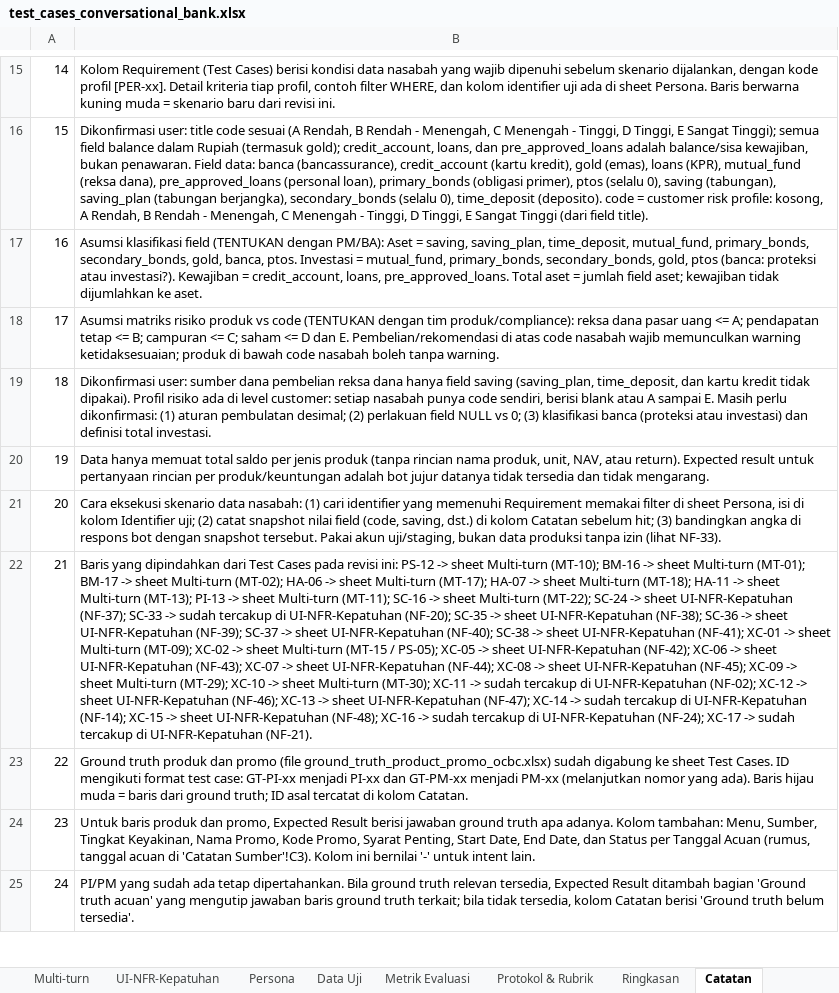
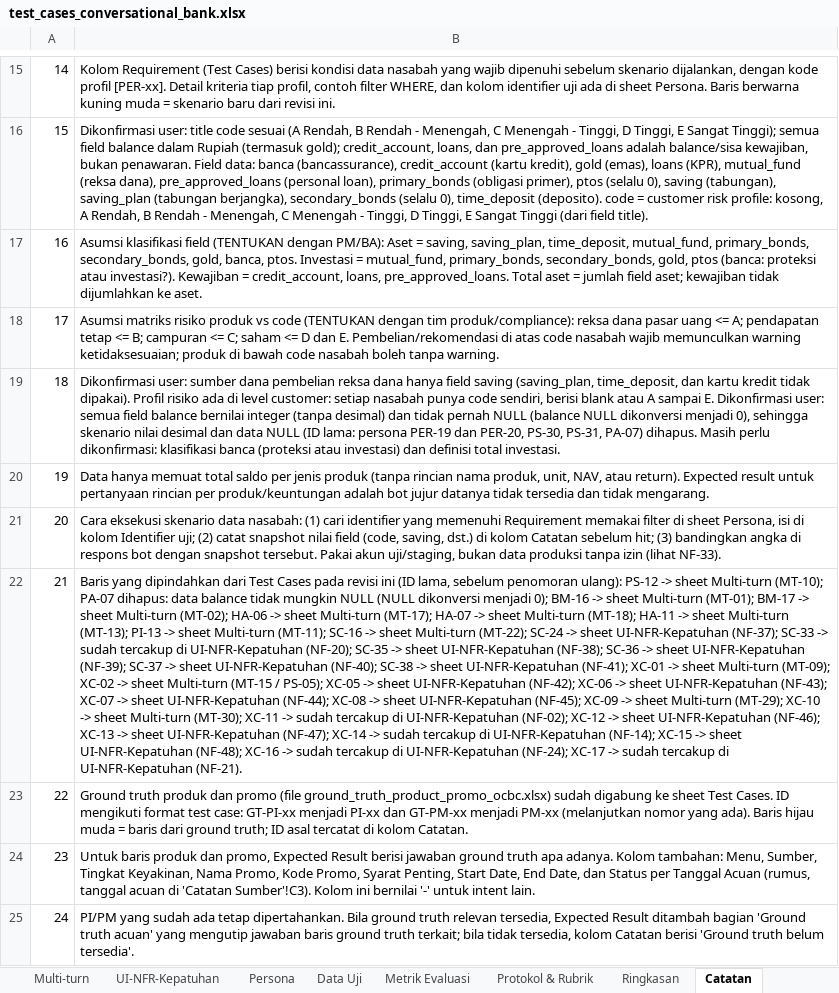
Before and after one commit to bagas-pamungkas/fraudmodel, an Excel workbook: qa-tanya-ai/test_cases_conversational_bank.xlsx, sheet Catatan, drawn as a sheet; only a part is shown, gaps mark what is left out; values as stored, in another font and other column widths than the file's, no borders; the diff covers the shown part only; the diff names each change by its address in the sheet, - before the commit and + after, or states it on an @@ line.

```diff
--- a/qa-tanya-ai/test_cases_conversational_bank.xlsx (sheet Catatan)
+++ b/qa-tanya-ai/test_cases_conversational_bank.xlsx (sheet Catatan)
-B19: …sampai E. Masih perlu dikonfirmasi: (1) aturan pembulatan desimal; (2) perlakuan field NULL vs 0; (3) klasifikasi banca…
+B19: …sampai E. Dikonfirmasi user: semua field balance bernilai integer (tanpa desimal) dan tidak pernah NULL (balance NULL dikonversi menjadi 0), sehingga skenario nilai desimal dan data NULL (ID lama: persona PER-19 dan PER-20, PS-30, PS-31, PA-07) dihapus. Masih perlu dikonfirmasi: klasifikasi banca…
-B22: …pada revisi ini: PS-12 -> sheet Multi-turn (MT-10); BM-16 ->…
+B22: …pada revisi ini (ID lama, sebelum penomoran ulang): PS-12 -> sheet Multi-turn (MT-10); PA-07 dihapus: data balance tidak mungkin NULL (NULL dikonversi menjadi 0); BM-16 ->…
```
Also changed, not shown: 1 added row and 3 edited cells elsewhere in this sheet, sheet Test Cases, sheet Persona, sheet UI-NFR-Kepatuhan.
